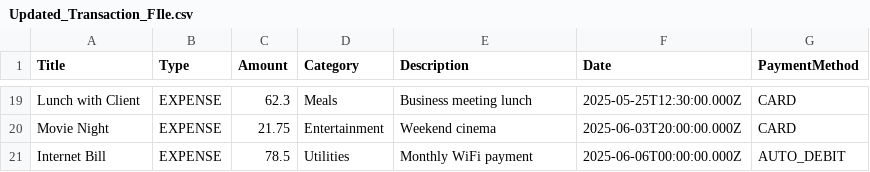
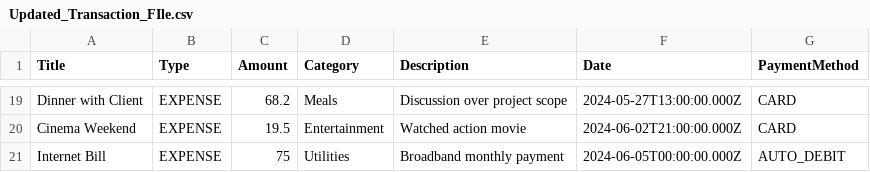
Before and after one commit to Shubhammid/MERN-AI-SAAS-Finance-Platform-, a CSV file: client/src/data/Updated_Transaction_FIle.csv, drawn as a sheet; only a part is shown, gaps mark what is left out; the diff covers the shown part only; the diff names each change by its address in the sheet, - before the commit and + after, or states it on an @@ line.

```diff
--- a/client/src/data/Updated_Transaction_FIle.csv
+++ b/client/src/data/Updated_Transaction_FIle.csv
-A19 (Title): Lunch with Client
+A19 (Title): Dinner with Client
-C19 (Amount): 62.3
+C19 (Amount): 68.2
-E19 (Description): Business meeting lunch
+E19 (Description): Discussion over project scope
-F19 (Date): 2025-05-25T12:30:00.000Z
+F19 (Date): 2024-05-27T13:00:00.000Z
-A20 (Title): Movie Night
+A20 (Title): Cinema Weekend
-C20 (Amount): 21.75
+C20 (Amount): 19.5
-E20 (Description): Weekend cinema
+E20 (Description): Watched action movie
-F20 (Date): 2025-06-03T20:00:00.000Z
+F20 (Date): 2024-06-02T21:00:00.000Z
-C21 (Amount): 78.5
+C21 (Amount): 75
-E21 (Description): Monthly WiFi payment
+E21 (Description): Broadband monthly payment
-F21 (Date): 2025-06-06T00:00:00.000Z
+F21 (Date): 2024-06-05T00:00:00.000Z
```
Also changed, not shown: 59 edited cells elsewhere in this file, 28 other files.
